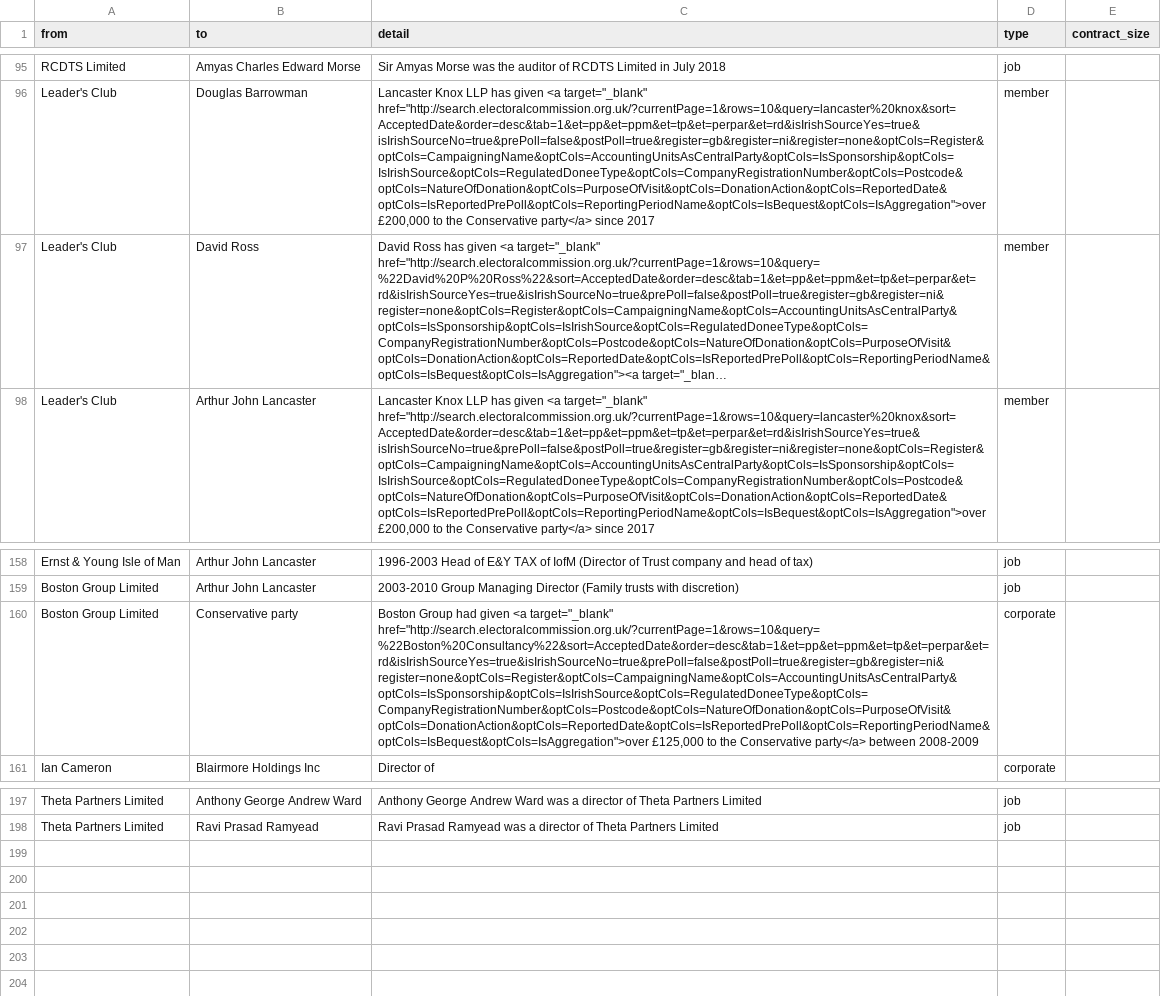
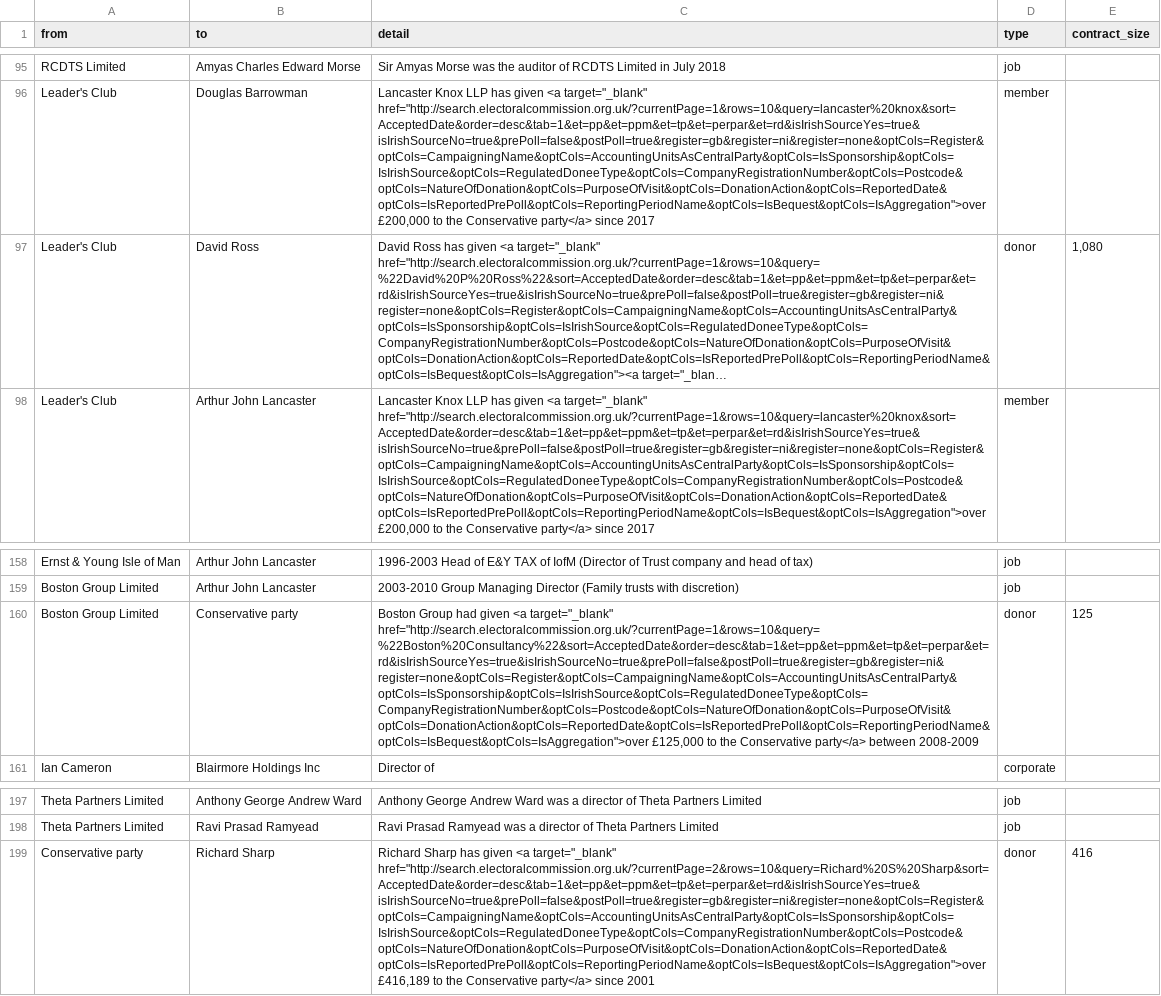
Before and after one commit to prime23-gareth/my-little-crony, a CSV file: connections.csv, drawn as a sheet; only a part is shown, gaps mark what is left out; long unchanged cells end in …; the diff names each change by its address in the sheet, - before the commit and + after, or states it on an @@ line.

Commit message:
People and Connections updated

```diff
--- a/connections.csv
+++ b/connections.csv
-D97 (type): member
+D97 (type): donor
-E97 (contract_size): (empty)
+E97 (contract_size): 1,080
-D160 (type): corporate
+D160 (type): donor
-E160 (contract_size): (empty)
+E160 (contract_size): 125
+row 199: Conservative party | Richard Sharp | Richard Sharp has given <a target="_blank" href="http://search.electoralcommission.org.uk/?currentPage=2&rows=10&query=Richard%20S%20Sharp&sort=AcceptedDate&order=desc&tab=1&et=pp&et=ppm&et=tp&et=perpar&et=rd&isIrishSourceYes=true&isIrishSourceNo=true&prePoll=false&postPoll=true&register=gb&register=ni&register=none&optCols=Register&optCols=CampaigningName&optCols=AccountingUnitsAsCentralParty&optCols=IsSponsorship&optCols=IsIrishSource&optCols=RegulatedDoneeType&optCols=CompanyRegistrationNumber&optCols=Postcode&optCols=NatureOfDonation&optCols=PurposeOfVisit&optCols=DonationAction&optCols=ReportedDate&optCols=IsReportedPrePoll&optCols=ReportingPeriodName&optCols=IsBequest&optCols=IsAggregation">over £416,189 to the Conservative party</a> since 2001 | donor | 416
```
Also changed, not shown: people.csv, 2 other files.
